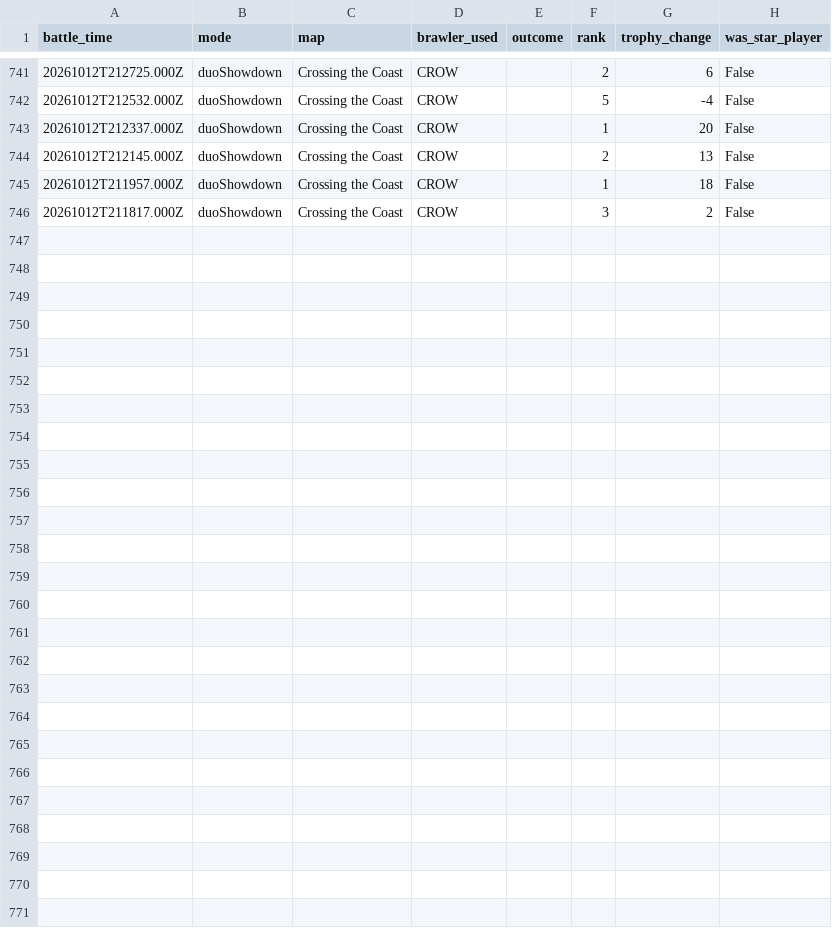
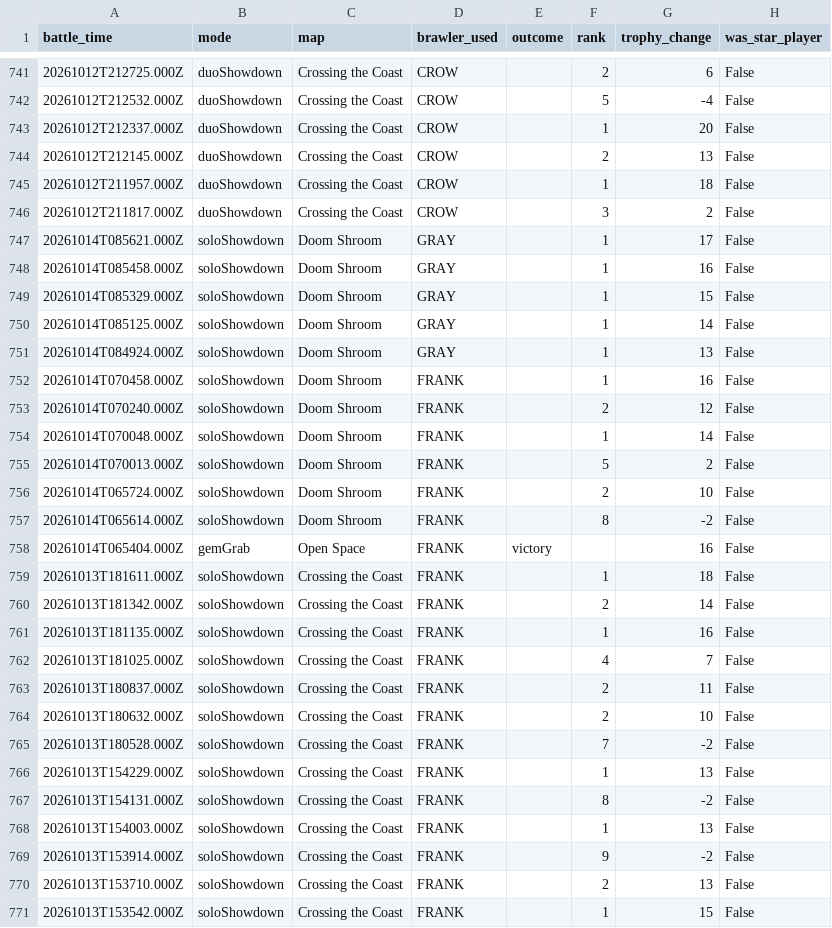
Before and after one commit to DanielCharles11599/Personal-Projects, a CSV file: Brawl Stars Tracker/battle_log.csv, drawn as a sheet; only a part is shown, gaps mark what is left out; the diff names each change by its address in the sheet, - before the commit and + after, or states it on an @@ line.

```diff
--- a/Brawl Stars Tracker/battle_log.csv
+++ b/Brawl Stars Tracker/battle_log.csv
+row 747: 20261014T085621.000Z | soloShowdown | Doom Shroom | GRAY |  | 1 | 17 | False
+row 748: 20261014T085458.000Z | soloShowdown | Doom Shroom | GRAY |  | 1 | 16 | False
+row 749: 20261014T085329.000Z | soloShowdown | Doom Shroom | GRAY |  | 1 | 15 | False
+row 750: 20261014T085125.000Z | soloShowdown | Doom Shroom | GRAY |  | 1 | 14 | False
+row 751: 20261014T084924.000Z | soloShowdown | Doom Shroom | GRAY |  | 1 | 13 | False
+row 752: 20261014T070458.000Z | soloShowdown | Doom Shroom | FRANK |  | 1 | 16 | False
+row 753: 20261014T070240.000Z | soloShowdown | Doom Shroom | FRANK |  | 2 | 12 | False
+row 754: 20261014T070048.000Z | soloShowdown | Doom Shroom | FRANK |  | 1 | 14 | False
+row 755: 20261014T070013.000Z | soloShowdown | Doom Shroom | FRANK |  | 5 | 2 | False
+row 756: 20261014T065724.000Z | soloShowdown | Doom Shroom | FRANK |  | 2 | 10 | False
+row 757: 20261014T065614.000Z | soloShowdown | Doom Shroom | FRANK |  | 8 | -2 | False
+row 758: 20261014T065404.000Z | gemGrab | Open Space | FRANK | victory |  | 16 | False
+row 759: 20261013T181611.000Z | soloShowdown | Crossing the Coast | FRANK |  | 1 | 18 | False
+row 760: 20261013T181342.000Z | soloShowdown | Crossing the Coast | FRANK |  | 2 | 14 | False
+row 761: 20261013T181135.000Z | soloShowdown | Crossing the Coast | FRANK |  | 1 | 16 | False
+row 762: 20261013T181025.000Z | soloShowdown | Crossing the Coast | FRANK |  | 4 | 7 | False
+row 763: 20261013T180837.000Z | soloShowdown | Crossing the Coast | FRANK |  | 2 | 11 | False
+row 764: 20261013T180632.000Z | soloShowdown | Crossing the Coast | FRANK |  | 2 | 10 | False
+row 765: 20261013T180528.000Z | soloShowdown | Crossing the Coast | FRANK |  | 7 | -2 | False
+row 766: 20261013T154229.000Z | soloShowdown | Crossing the Coast | FRANK |  | 1 | 13 | False
+row 767: 20261013T154131.000Z | soloShowdown | Crossing the Coast | FRANK |  | 8 | -2 | False
+row 768: 20261013T154003.000Z | soloShowdown | Crossing the Coast | FRANK |  | 1 | 13 | False
+row 769: 20261013T153914.000Z | soloShowdown | Crossing the Coast | FRANK |  | 9 | -2 | False
+row 770: 20261013T153710.000Z | soloShowdown | Crossing the Coast | FRANK |  | 2 | 13 | False
+row 771: 20261013T153542.000Z | soloShowdown | Crossing the Coast | FRANK |  | 1 | 15 | False
```
Also changed, not shown: Brawl Stars Tracker/brawl_history.csv, 1 other file.
